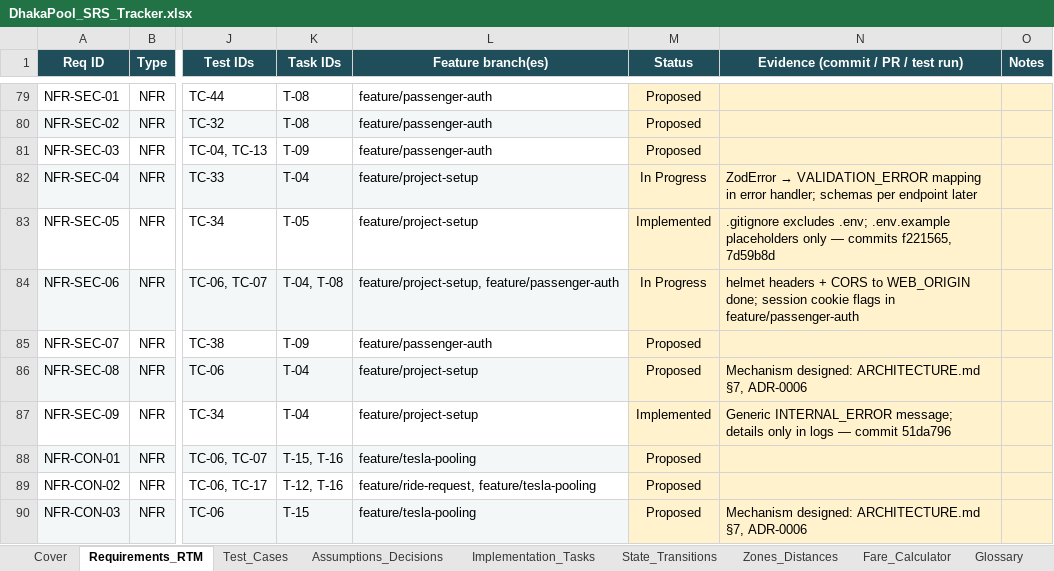
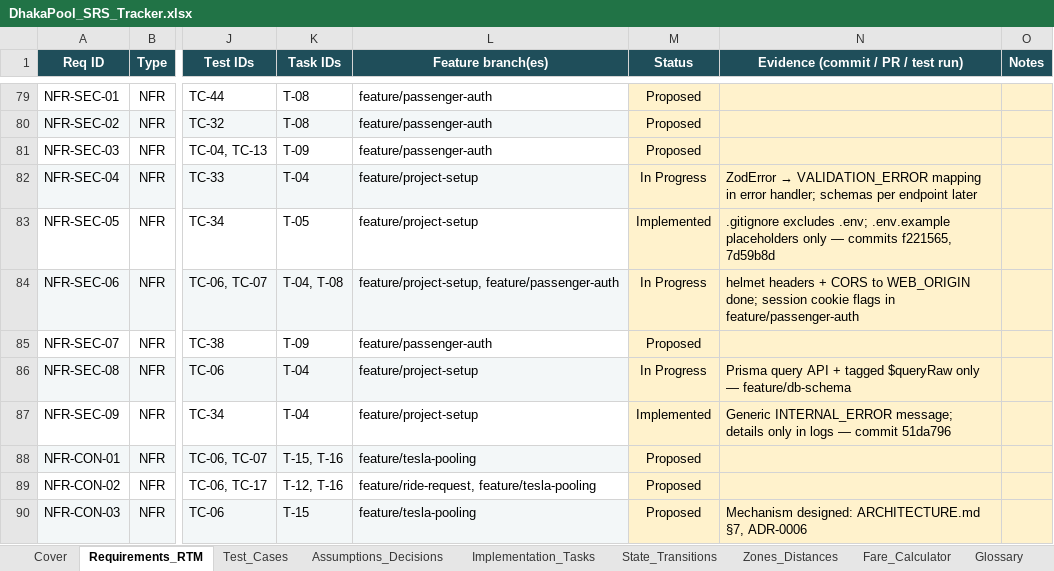
Before and after one commit to MahadiAhmed0/DhakaPool---Ride-Pooling-Shared-Fare-Platform, an Excel workbook: docs/DhakaPool_SRS_Tracker.xlsx, sheet Requirements_RTM, drawn as a sheet; only a part is shown, gaps mark what is left out; values as stored, in another font and other column widths than the file's, no borders; conditional formats not drawn; the diff covers the shown part only; the diff names each change by its address in the sheet, - before the commit and + after, or states it on an @@ line.

Commit message:
docs: sync ERD and tracker with the database schema
ERD v0.3 records what the implemented schema settled: the nullable
wallet_transactions.reason column that marks the SEED opening
balance, status_history.id as an auto-increment bigint, and the names
of the two migration files.

Tracker: mark T-06 and T-07 done with commit evidence, update the
requirements the schema, integrity migration and seed implement, and
record TC-07 and TC-37 as passing locally and in Docker.

```diff
--- a/docs/DhakaPool_SRS_Tracker.xlsx (sheet Requirements_RTM)
+++ b/docs/DhakaPool_SRS_Tracker.xlsx (sheet Requirements_RTM)
-M86 (Status): Proposed
+M86 (Status): In Progress
-N86: Mechanism designed: ARCHITECTURE.md §7, ADR-0006
+N86: Prisma query API + tagged $queryRaw only — feature/db-schema
```
Also changed, not shown: 28 edited cells elsewhere in this sheet, sheet Implementation_Tasks, sheet Test_Cases, sheet Cover, 1 other file.
